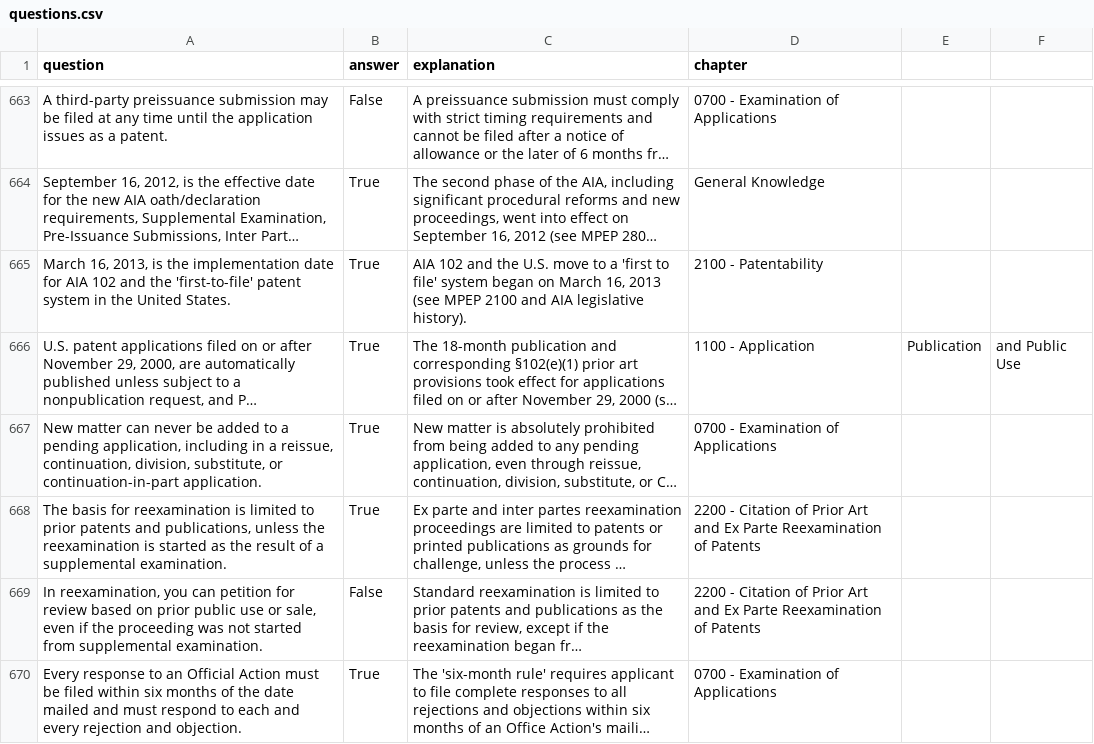
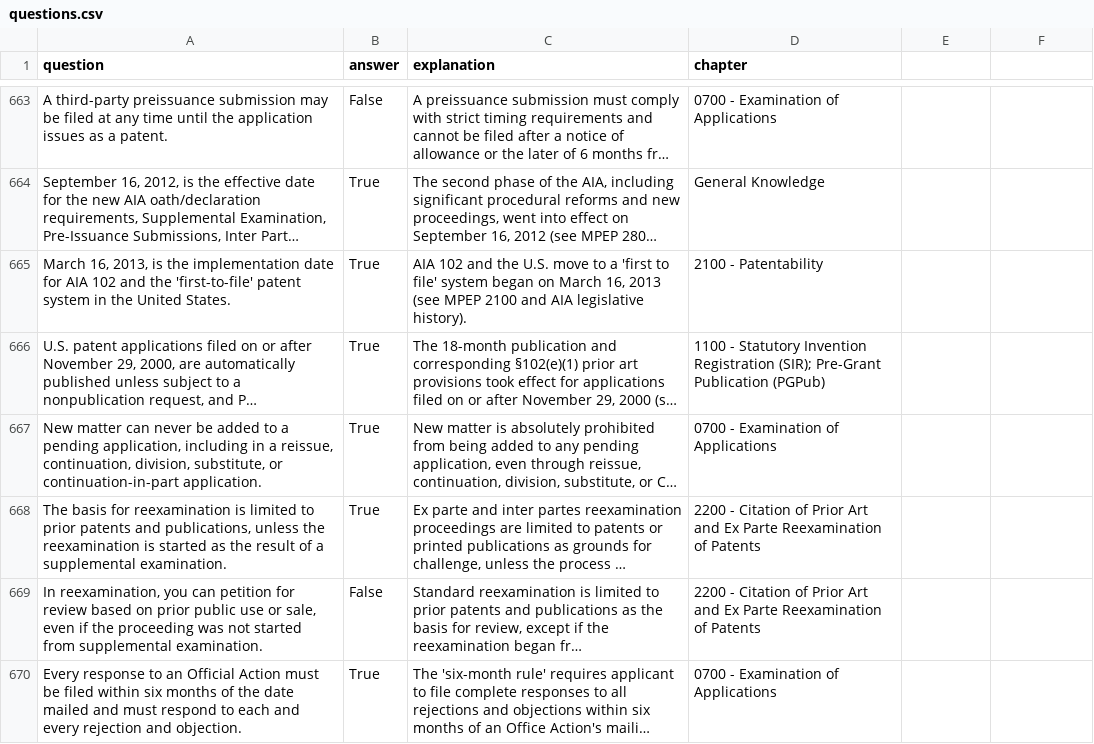
Before and after one commit to keshantej/patentbar, a CSV file: questions.csv, drawn as a sheet; only a part is shown, gaps mark what is left out; long unchanged cells end in …; the diff names each change by its address in the sheet, - before the commit and + after, or states it on an @@ line.

Commit message:
Update questions.csv

```diff
--- a/questions.csv
+++ b/questions.csv
-D666 (chapter): 1100 - Application
+D666 (chapter): 1100 - Statutory Invention Registration (SIR); Pre-Grant Publication (PGPub)
-E666: Publication
+E666: (empty)
-F666: and Public Use
+F666: (empty)
```
